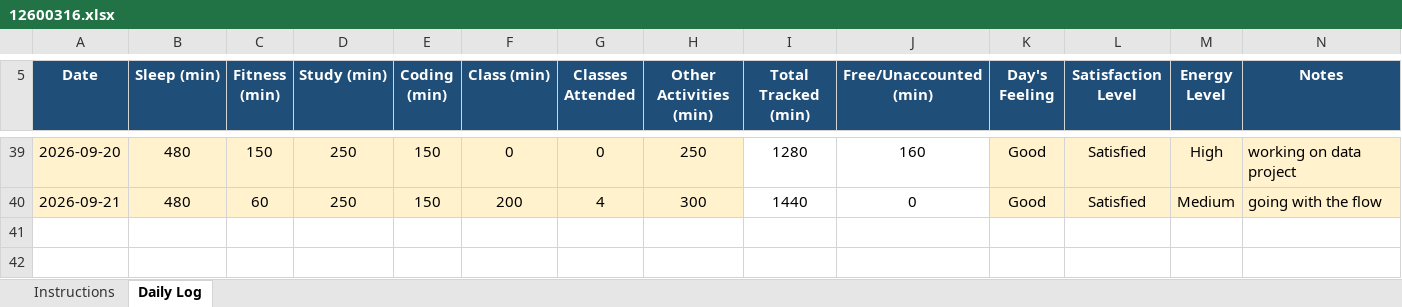
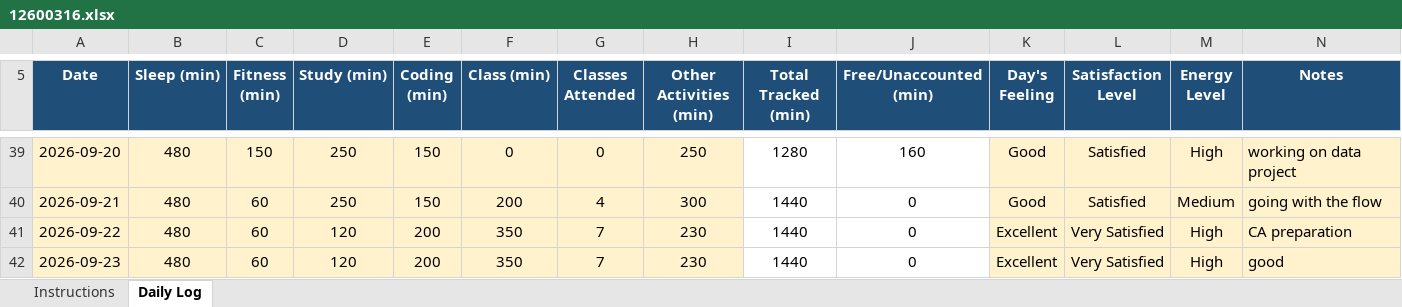
Before and after one commit to eZpiyush/CAP776, an Excel workbook: 12600316.xlsx, sheet Daily Log, drawn as a sheet; only a part is shown, gaps mark what is left out; values as stored, in another font and other column widths than the file's, no borders; conditional formats not drawn; the diff names each change by its address in the sheet, - before the commit and + after, or states it on an @@ line.

Commit message:
update of 23th Aug

```diff
--- a/12600316.xlsx (sheet Daily Log)
+++ b/12600316.xlsx (sheet Daily Log)
+row 41: 2026-09-22 | 480 | 60 | 120 | 200 | 350 | 7 | 230 | 1440 | 0 | Excellent | Very Satisfied | High | CA preparation
+row 42: 2026-09-23 | 480 | 60 | 120 | 200 | 350 | 7 | 230 | 1440 | 0 | Excellent | Very Satisfied | High | good
```
